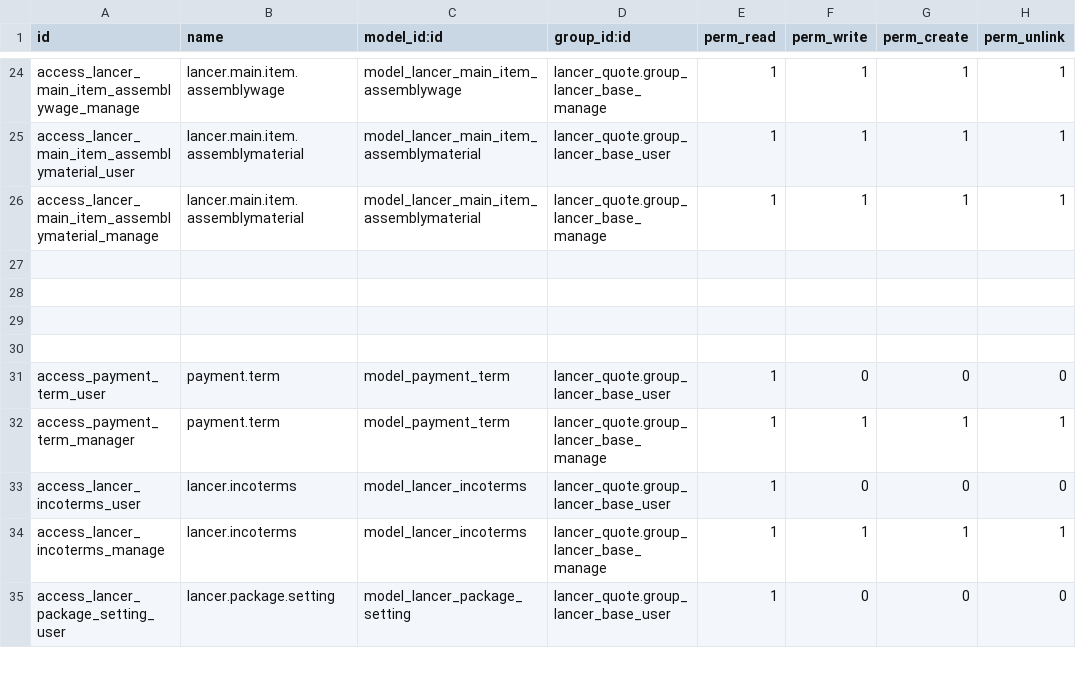
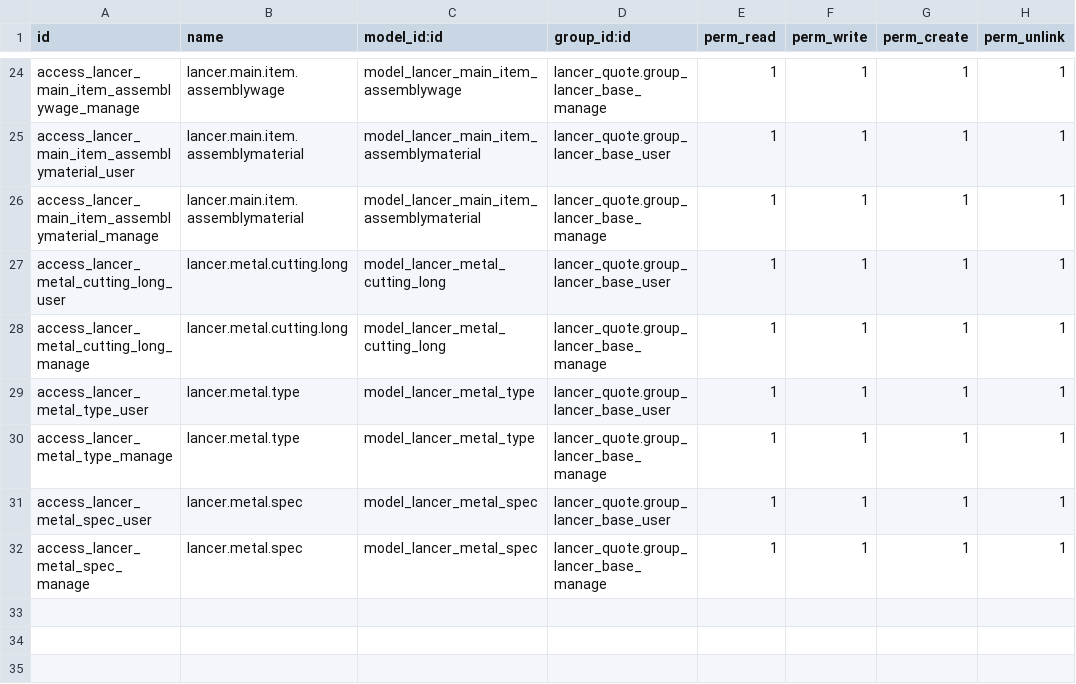
Before and after one commit to kulius/odoo13_lancer, a CSV file: addons_lancer/lancer_quote/security/ir.model.access.csv, drawn as a sheet; only a part is shown, gaps mark what is left out; the shorter side is filled out with more unchanged rows; the diff names each change by its address in the sheet, - before the commit and + after, or states it on an @@ line.

Commit message:
金屬製程-鋼材類型、規格、下料長度變更為Many2one，加上對應的Object、Views、Security

```diff
--- a/addons_lancer/lancer_quote/security/ir.model.access.csv
+++ b/addons_lancer/lancer_quote/security/ir.model.access.csv
-row 27: (empty)
+row 27: access_lancer_metal_cutting_long_user | lancer.metal.cutting.long | model_lancer_metal_cutting_long | lancer_quote.group_lancer_base_user | 1 | 1 | 1 | 1
+row 28: access_lancer_metal_cutting_long_manage | lancer.metal.cutting.long | model_lancer_metal_cutting_long | lancer_quote.group_lancer_base_manage | 1 | 1 | 1 | 1
+row 29: access_lancer_metal_type_user | lancer.metal.type | model_lancer_metal_type | lancer_quote.group_lancer_base_user | 1 | 1 | 1 | 1
+row 30: access_lancer_metal_type_manage | lancer.metal.type | model_lancer_metal_type | lancer_quote.group_lancer_base_manage | 1 | 1 | 1 | 1
+row 31: access_lancer_metal_spec_user | lancer.metal.spec | model_lancer_metal_spec | lancer_quote.group_lancer_base_user | 1 | 1 | 1 | 1
+row 32: access_lancer_metal_spec_manage | lancer.metal.spec | model_lancer_metal_spec | lancer_quote.group_lancer_base_manage | 1 | 1 | 1 | 1
```
Also changed, not shown: 9 other files.
